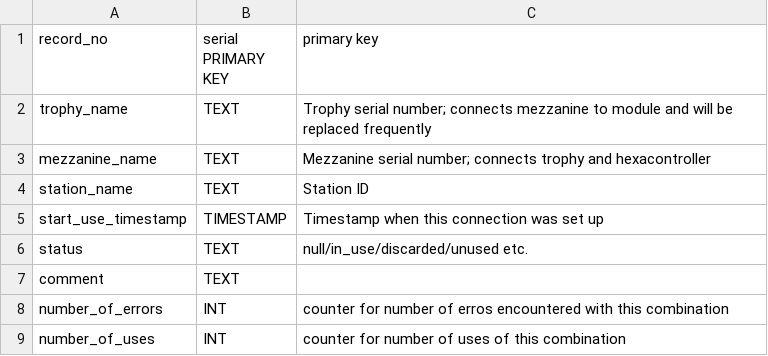
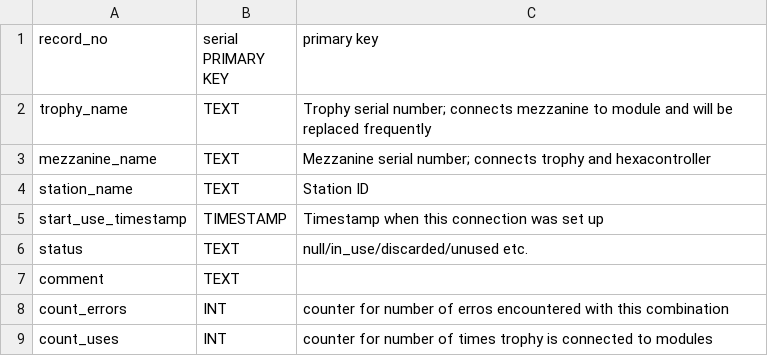
Before and after one commit to cmu-hgc-mac/HGC_DB_postgres, a CSV file: dbase_info/postgres_tables/trophy_and_mezzanine_boards.csv, drawn as a sheet.

Commit message:
first draft

```diff
--- a/dbase_info/postgres_tables/trophy_and_mezzanine_boards.csv
+++ b/dbase_info/postgres_tables/trophy_and_mezzanine_boards.csv
@@ -7,3 +7,3 @@ status,TEXT,null/in_use/discarded/unused etc.,,
 comment,TEXT,,,
-number_of_errors,INT,counter for number of erros encountered with this combination,,
-number_of_uses,INT,counter for number of uses of this combination,,
+count_errors,INT,counter for number of erros encountered with this combination,,
+count_uses,INT,counter for number of times trophy is connected to modules,,
```
